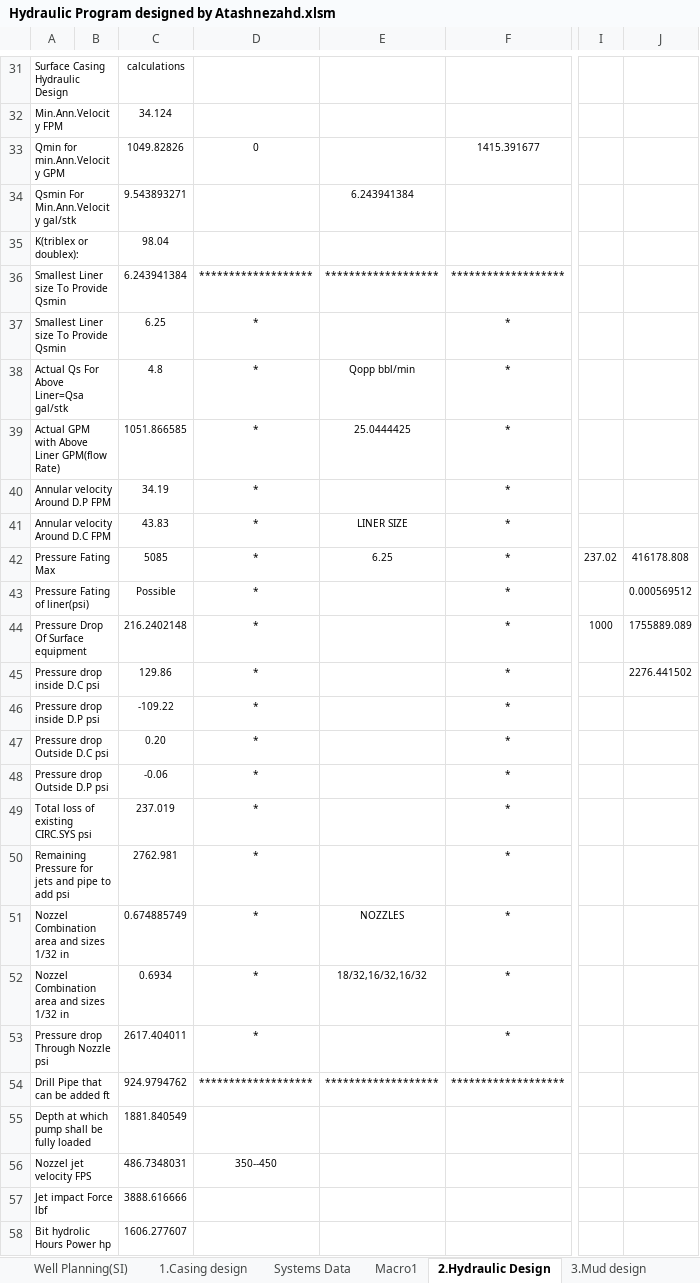
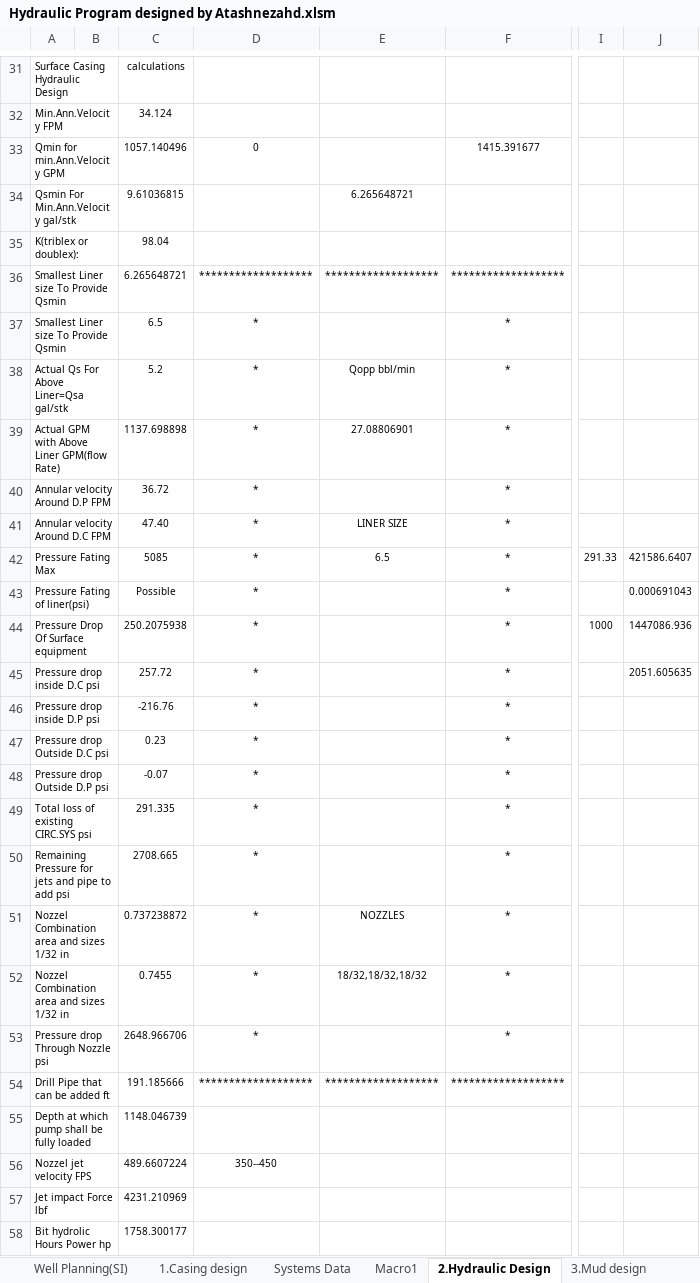
Before and after one commit to Atashnezhad/Petroleum_Engineering, an Excel workbook: Codes/Parallel computing and OOP used in Drilling Project/HydraulicProgram-master/Hydraulic Program designed by Atashnezahd.xlsm, sheet 2.Hydraulic Design, drawn as a sheet; only a part is shown, gaps mark what is left out; values as stored, in another font and other column widths than the file's, no borders; the diff covers the shown part only; the diff names each change by its address in the sheet, - before the commit and + after, or states it on an @@ line.

```diff
--- a/Codes/Parallel computing and OOP used in Drilling Project/HydraulicProgram-master/Hydraulic Program designed by Atashnezahd.xlsm (sheet 2.Hydraulic Design)
+++ b/Codes/Parallel computing and OOP used in Drilling Project/HydraulicProgram-master/Hydraulic Program designed by Atashnezahd.xlsm (sheet 2.Hydraulic Design)
-C33: 1049.82826
+C33: 1057.140496
-C34: 9.543893271
+C34: 9.61036815
-E34: 6.243941384
+E34: 6.265648721
-C36: 6.243941384
+C36: 6.265648721
-C37: 6.25
+C37: 6.5
-C38: 4.8
+C38: 5.2
-C39: 1051.866585
+C39: 1137.698898
-E39: 25.0444425
+E39: 27.08806901
-C40: 34.19
+C40: 36.72
-C41: 43.83
+C41: 47.40
-E42: 6.25
+E42: 6.5
-I42: 237.02
+I42: 291.33
-J42: 416178.808
+J42: 421586.6407
-J43: 0.000569512
+J43: 0.000691043
-C44: 216.2402148
+C44: 250.2075938
-J44: 1755889.089
+J44: 1447086.936
-C45: 129.86
+C45: 257.72
-J45: 2276.441502
+J45: 2051.605635
-C46: -109.22
+C46: -216.76
-C47: 0.20
+C47: 0.23
-C48: -0.06
+C48: -0.07
-C49: 237.019
+C49: 291.335
-C50: 2762.981
+C50: 2708.665
-C51: 0.674885749
+C51: 0.737238872
-C52: 0.6934
+C52: 0.7455
-E52: 18/32,16/32,16/32
+E52: 18/32,18/32,18/32
-C53: 2617.404011
+C53: 2648.966706
-C54: 924.9794762
+C54: 191.185666
-C55: 1881.840549
+C55: 1148.046739
-C56: 486.7348031
+C56: 489.6607224
-C57: 3888.616666
+C57: 4231.210969
-C58: 1606.277607
+C58: 1758.300177
```
Also changed, not shown: 1 added row, 1 removed row and 5 edited cells elsewhere in this sheet, sheet 3.Mud design, sheet 4.Cement design, charts or pictures, 21 other files.
